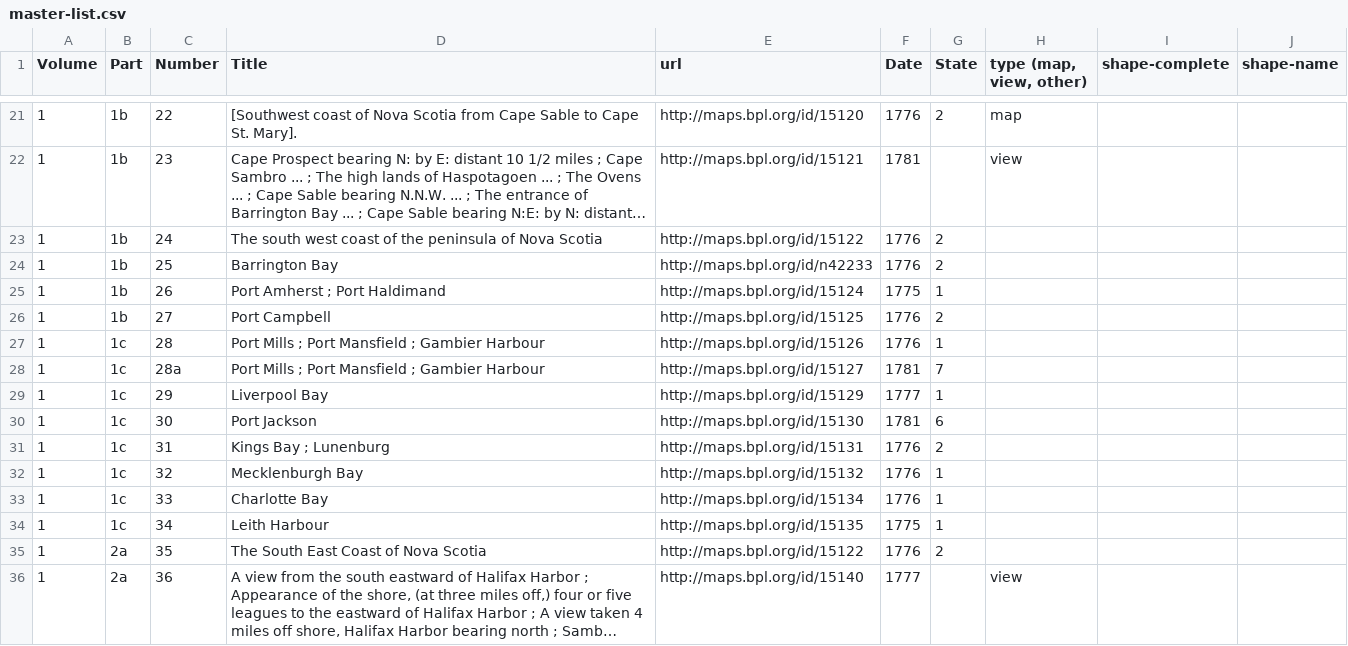
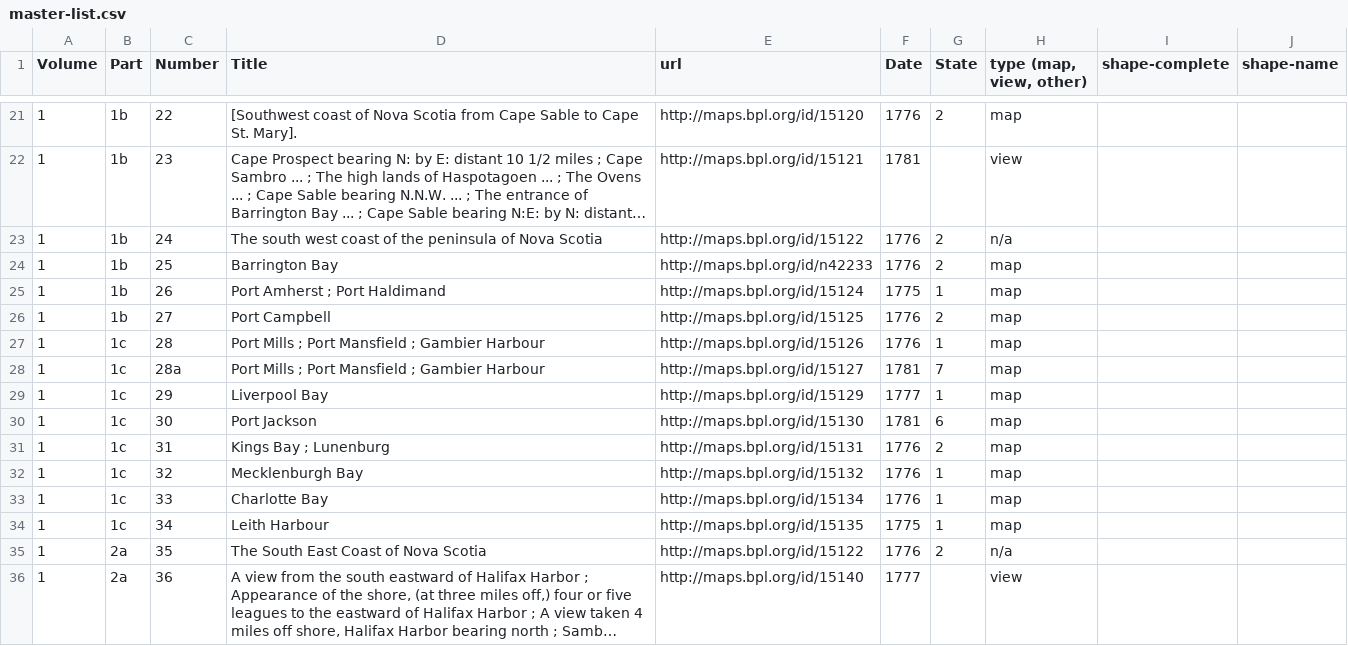
Before and after one commit to ect123/Des-Barres-findingaid, a CSV file: master-list.csv, drawn as a sheet; only a part is shown, gaps mark what is left out; long unchanged cells end in …; the diff covers the shown part only; the diff names each change by its address in the sheet, - before the commit and + after, or states it on an @@ line.

Commit message:
updates to type column

```diff
--- a/master-list.csv
+++ b/master-list.csv
-H23 (type (map, view, other)): (empty)
+H23 (type (map, view, other)): n/a
-H24:H34 (type (map, view, other)): (empty)
+H24:H34 (type (map, view, other)): map
-H35 (type (map, view, other)): (empty)
+H35 (type (map, view, other)): n/a
```
Also changed, not shown: 45 edited cells elsewhere in this file.
